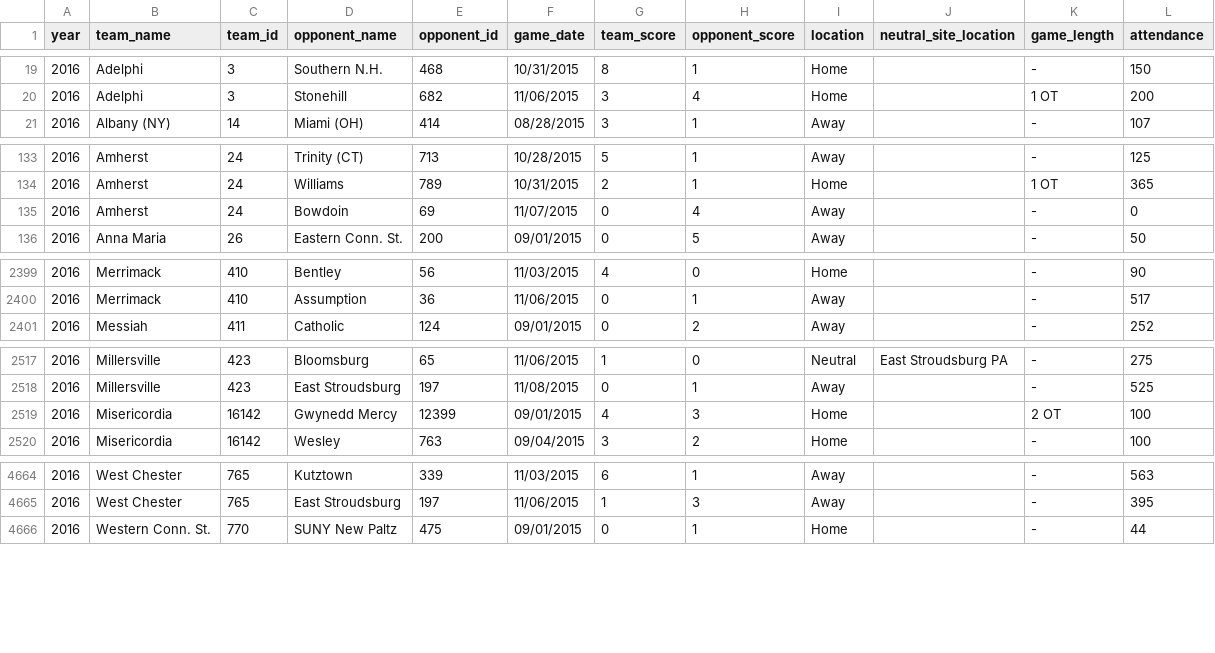
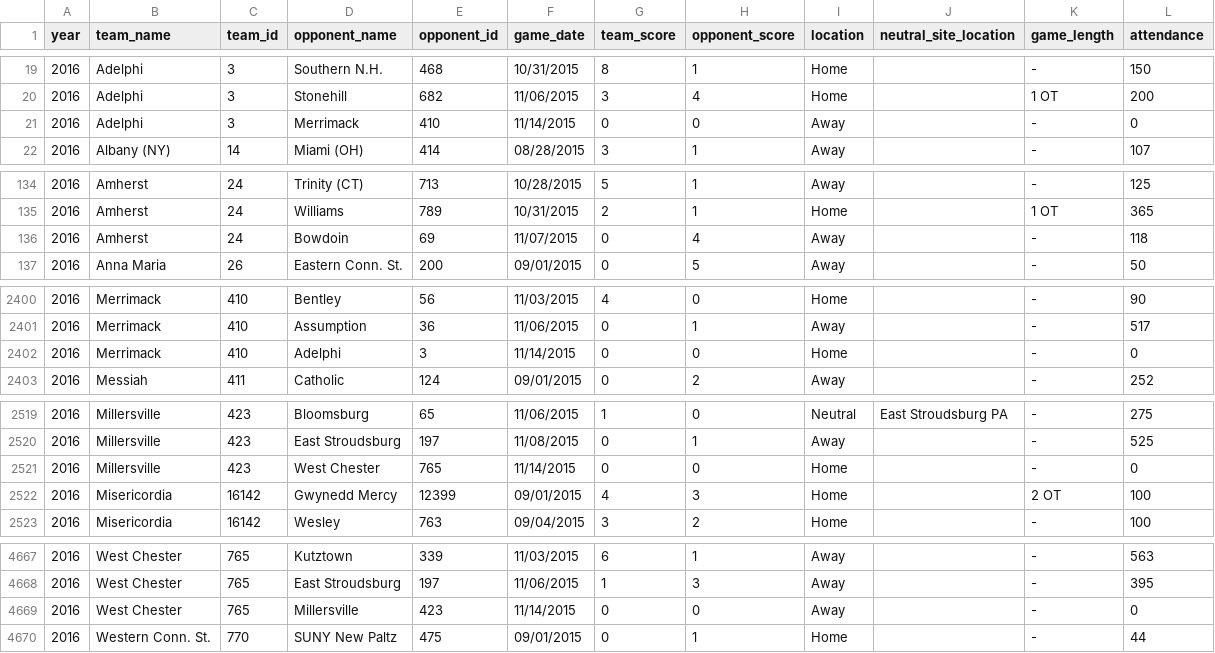
Before and after one commit to octonion/field_hockey, a CSV file: csv/ncaa_games_2016.csv, drawn as a sheet; only a part is shown, gaps mark what is left out; the diff covers the shown part only.

Commit message:
NCAA women's field hockey update.

```diff
--- a/csv/ncaa_games_2016.csv
+++ b/csv/ncaa_games_2016.csv
@@ -20,2 +20,3 @@ year,team_name,team_id,opponent_name,opponent_id,game_date,team_score,opponent_s
 2016,Adelphi,3,Stonehill,682,11/06/2015,3,4,Home,"",1 OT,200
+2016,Adelphi,3,Merrimack,410,11/14/2015,0,0,Away,"",-,0
 2016,Albany (NY),14,Miami (OH),414,08/28/2015,3,1,Away,"",-,107
@@ -134,3 +135,3 @@ year,team_name,team_id,opponent_name,opponent_id,game_date,team_score,opponent_s
 2016,Amherst,24,Williams,789,10/31/2015,2,1,Home,"",1 OT,365
-2016,Amherst,24,Bowdoin,69,11/07/2015,0,4,Away,"",-,0
+2016,Amherst,24,Bowdoin,69,11/07/2015,0,4,Away,"",-,118
 2016,Anna Maria,26,Eastern Conn. St.,200,09/01/2015,0,5,Away,"",-,50
@@ -2400,2 +2401,3 @@ year,team_name,team_id,opponent_name,opponent_id,game_date,team_score,opponent_s
 2016,Merrimack,410,Assumption,36,11/06/2015,0,1,Away,"",-,517
+2016,Merrimack,410,Adelphi,3,11/14/2015,0,0,Home,"",-,0
 2016,Messiah,411,Catholic,124,09/01/2015,0,2,Away,"",-,252
@@ -2518,2 +2520,3 @@ year,team_name,team_id,opponent_name,opponent_id,game_date,team_score,opponent_s
 2016,Millersville,423,East Stroudsburg,197,11/08/2015,0,1,Away,"",-,525
+2016,Millersville,423,West Chester,765,11/14/2015,0,0,Home,"",-,0
 2016,Misericordia,16142,Gwynedd Mercy,12399,09/01/2015,4,3,Home,"",2 OT,100
@@ -4665,2 +4668,3 @@ year,team_name,team_id,opponent_name,opponent_id,game_date,team_score,opponent_s
 2016,West Chester,765,East Stroudsburg,197,11/06/2015,1,3,Away,"",-,395
+2016,West Chester,765,Millersville,423,11/14/2015,0,0,Away,"",-,0
 2016,Western Conn. St.,770,SUNY New Paltz,475,09/01/2015,0,1,Home,"",-,44
```
Also changed, not shown: 5 edited cells elsewhere in this file, csv/ncaa_records_2016.csv, 3 other files.
